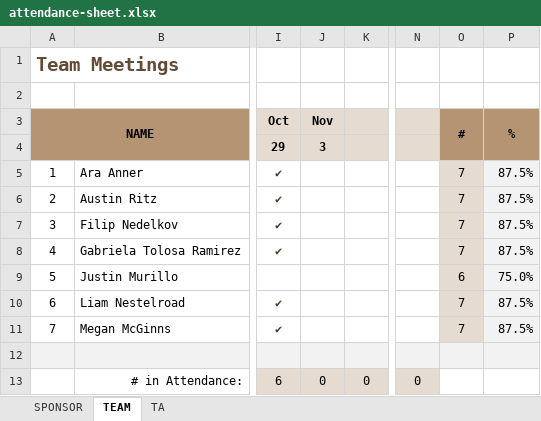
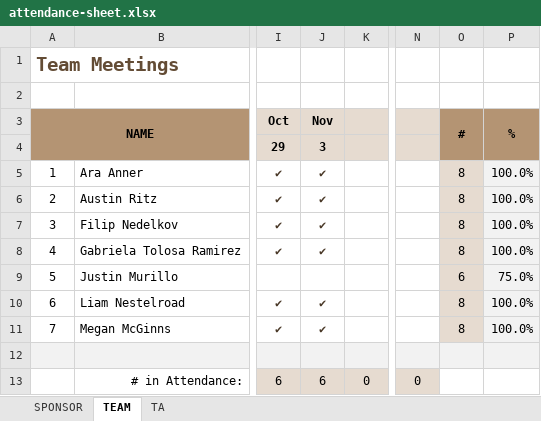
Before and after one commit to line4246/SeniorDesignProject, an Excel workbook: Admin/attendance-sheet.xlsx, sheet TEAM, drawn as a sheet; only a part is shown, gaps mark what is left out; values as stored, in another font and other column widths than the file's, no borders; the diff names each change by its address in the sheet, - before the commit and + after, or states it on an @@ line.

Commit message:
Team meeting attendance

```diff
--- a/Admin/attendance-sheet.xlsx (sheet TEAM)
+++ b/Admin/attendance-sheet.xlsx (sheet TEAM)
-J5:J8: (empty)
+J5:J8: ✔
-O5:O8: 7
+O5:O8: 8
-P5:P8: 87.5%
+P5:P8: 100.0%
-J10:J11: (empty)
+J10:J11: ✔
-O10:O11: 7
+O10:O11: 8
-P10:P11: 87.5%
+P10:P11: 100.0%
-J13: 0
+J13: 6
```
